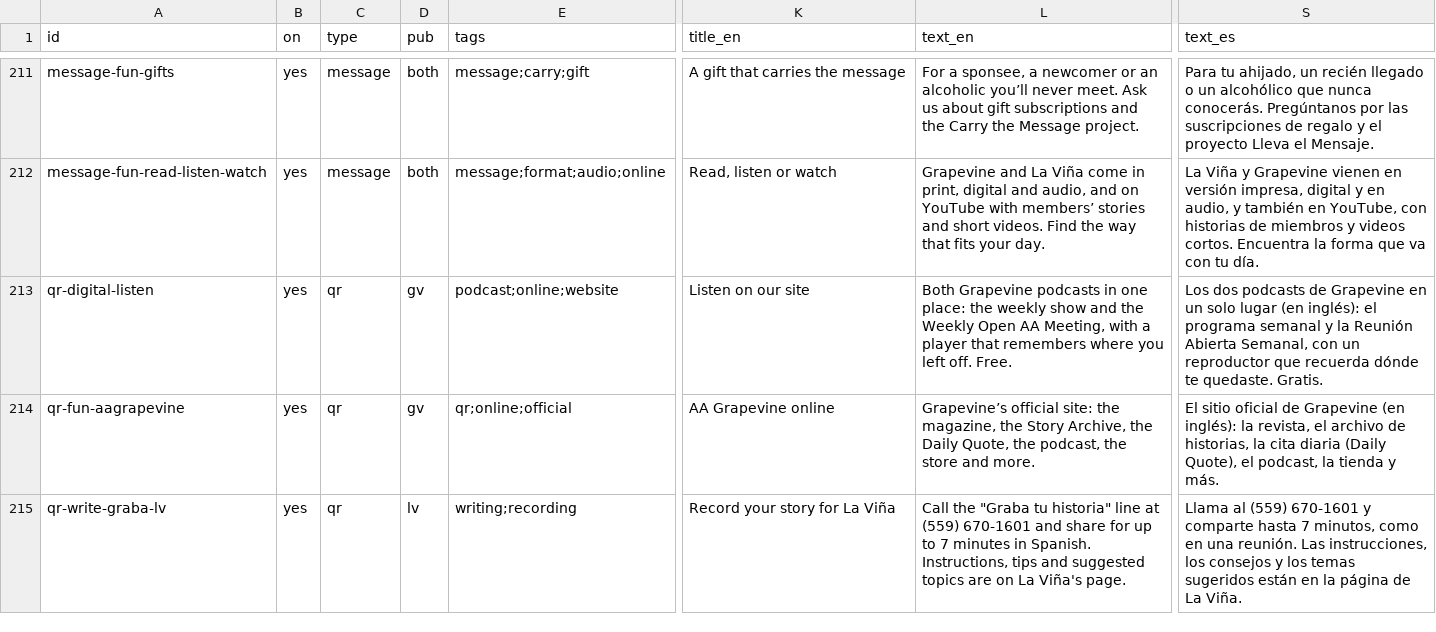
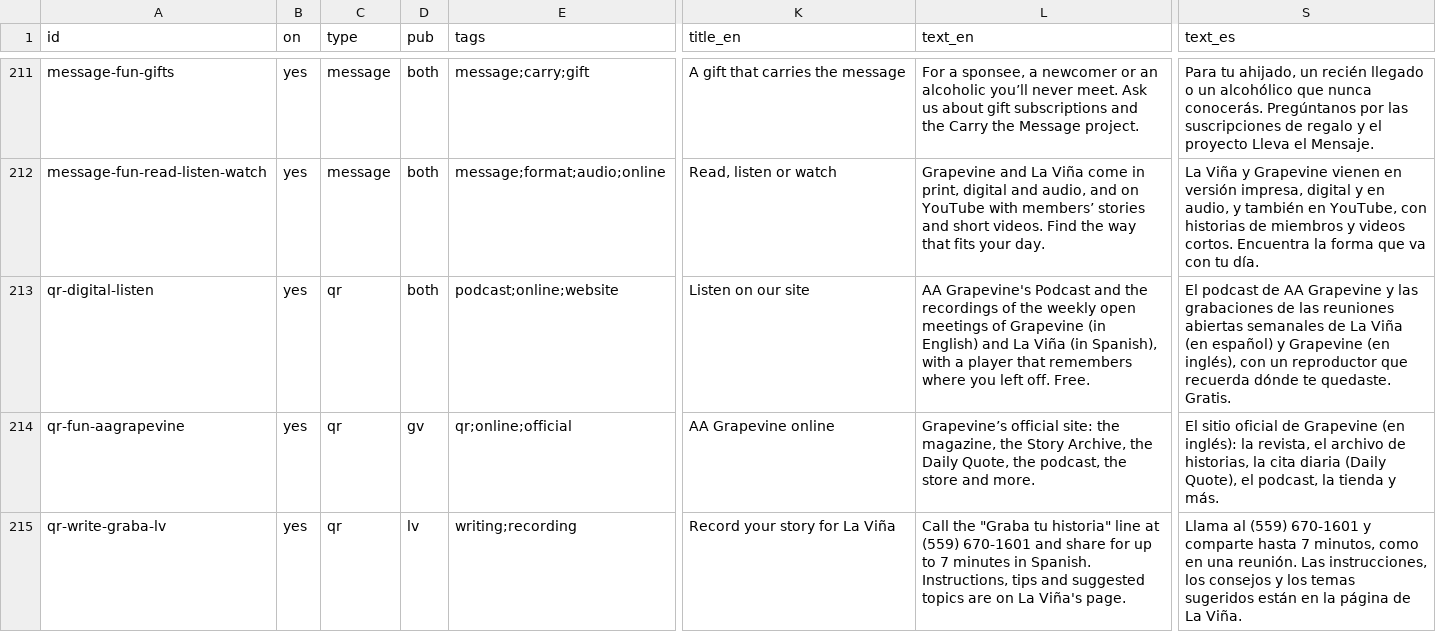
Before and after one commit to NETA65/aagrapevine, a CSV file: content/booth/booth.csv, drawn as a sheet; only a part is shown, gaps mark what is left out; the diff names each change by its address in the sheet, - before the commit and + after, or states it on an @@ line.

Commit message:
fix(booth): the Listen QR names La Viña's Spanish open meetings too, as /listen/'s own description does

```diff
--- a/content/booth/booth.csv
+++ b/content/booth/booth.csv
-D213 (pub): gv
+D213 (pub): both
-L213 (text_en): Both Grapevine podcasts in one place: the weekly show and the Weekly Open AA Meeting, with a…
+L213 (text_en): AA Grapevine's Podcast and the recordings of the weekly open meetings of Grapevine (in English) and La Viña (in Spanish), with a…
-S213 (text_es): Los dos podcasts de Grapevine en un solo lugar (en inglés): el programa semanal y la Reunión Abierta Semanal, con un…
+S213 (text_es): El podcast de AA Grapevine y las grabaciones de las reuniones abiertas semanales de La Viña (en español) y Grapevine (en inglés), con un…
```
Also changed, not shown: 1 other file.
